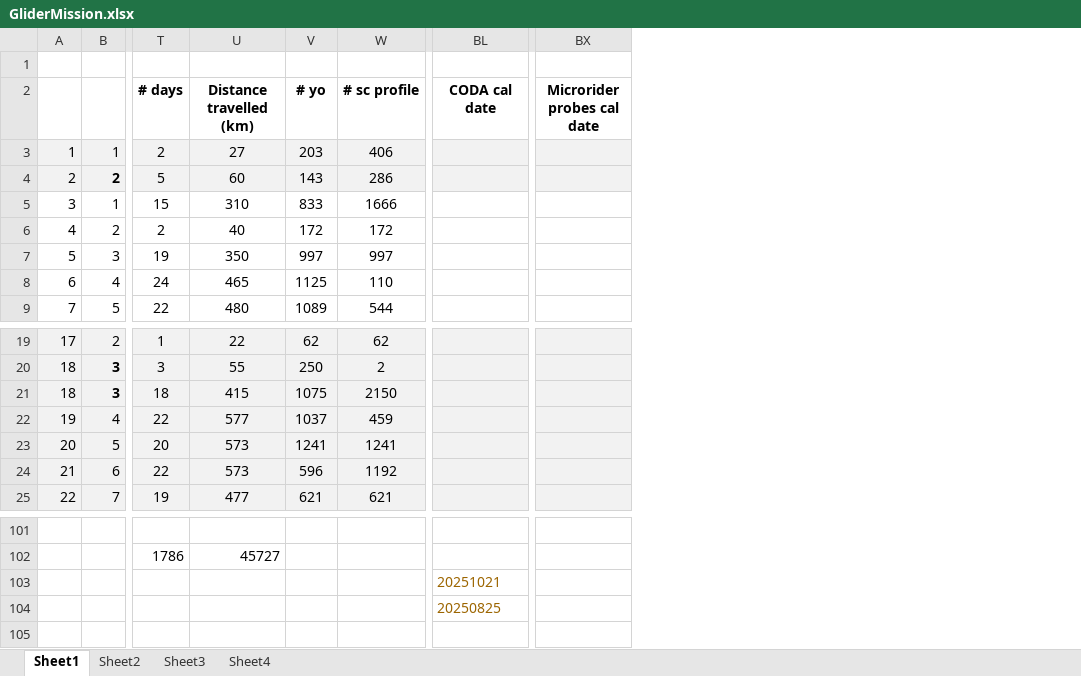
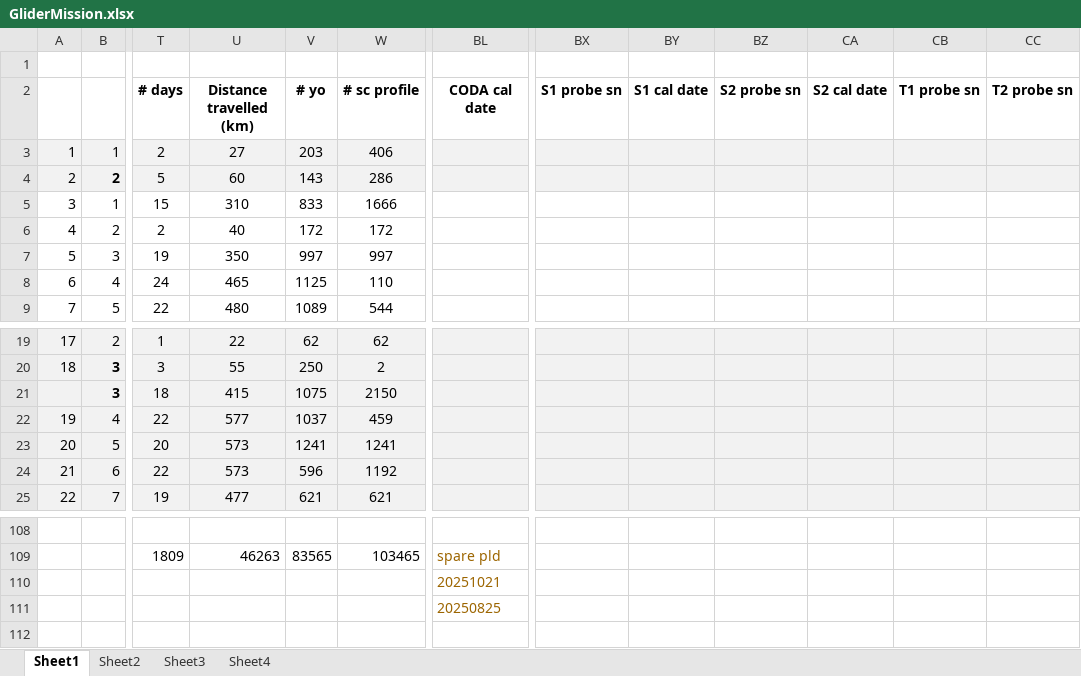
Before and after one commit to DFOglider/gliderMetadata, an Excel workbook: initializationData/GliderMission.xlsx, sheet Sheet1, drawn as a sheet; only a part is shown, gaps mark what is left out; values as stored, in another font and other column widths than the file's, no borders; removed rows and columns are numbered as before the commit, all else as after; the diff covers the shown part only; the diff names each change by its address in the sheet, - before the commit and + after, or states it on an @@ line.

Commit message:
Update GliderMission.xlsx

```diff
--- a/initializationData/GliderMission.xlsx (sheet Sheet1)
+++ b/initializationData/GliderMission.xlsx (sheet Sheet1)
-column BX (Microrider probes cal date), empty
+column BX (S1 probe sn), empty
+column BY (S1 cal date), empty
+column BZ (S2 probe sn), empty
+column CA (S2 cal date), empty
+column CB (T1 probe sn), empty
+column CC (T2 probe sn), empty
@@ column A renumbered between rows 21 and 107 @@
-T109 (# days): 1786
+T109 (# days): 1809
-U109 (Distance travelled (km)): 45727
+U109 (Distance travelled (km)): 46263
-V109 (# yo): (empty)
+V109 (# yo): 83565
-W109 (# sc profile): (empty)
+W109 (# sc profile): 103465
-BL109 (CODA cal date): (empty)
+BL109 (CODA cal date): spare pld
```
Also changed, not shown: 7 added rows, 24 edited cells and cell formats elsewhere in this sheet.
